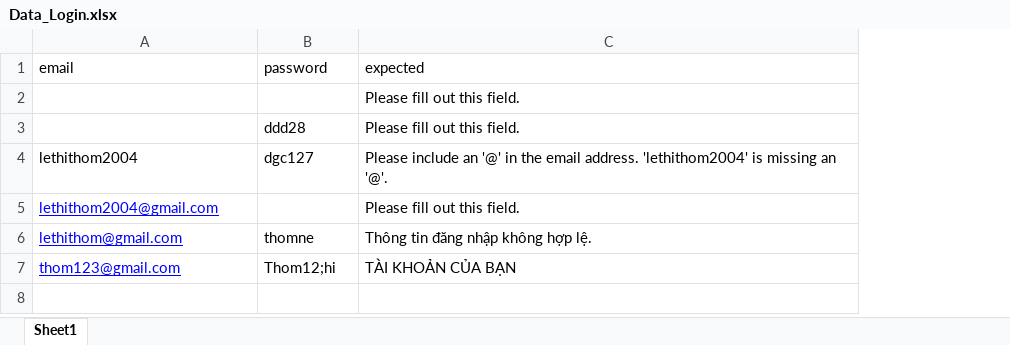
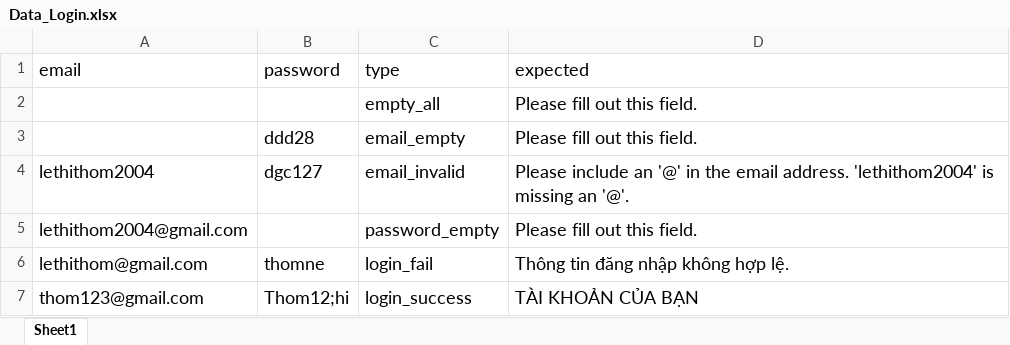
Before and after one commit to LeThom04/DATN, an Excel workbook: data/Data_Login.xlsx, sheet Sheet1, drawn as a sheet; values as stored, in another font and other column widths than the file's, no borders; addresses are those after the commit; the diff names each change by its address in the sheet, - before the commit and + after, or states it on an @@ line.

```diff
--- a/data/Data_Login.xlsx (sheet Sheet1)
+++ b/data/Data_Login.xlsx (sheet Sheet1)
+column C (type), rows 2-7: empty_all | email_empty | email_invalid | password_empty | login_fail | login_success
@@ A1:B1 text size: larger @@
@@ D1:D7 text size: larger @@
@@ B3 text size: larger @@
@@ A4:B4 text size: larger @@
@@ A5:A7 underline: on → off, text colour: #0000FF → black @@
@@ A5 text size: larger @@
@@ A6:B7 text size: larger @@
```
Also changed, not shown: data/Data_Forgot_Password.xlsx, data/Data_Register.xlsx, 9 other files.
